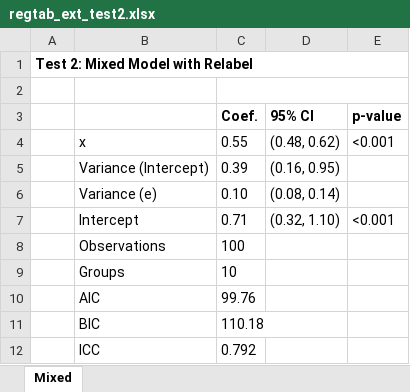
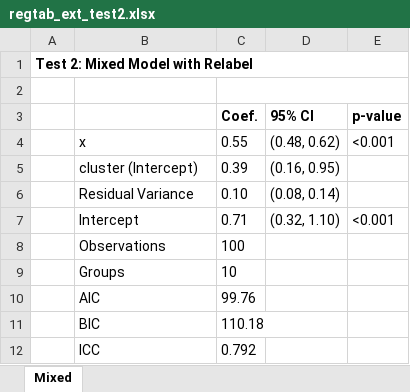
Before and after one commit to tpcopeland/Stata-Tools, an Excel workbook: _testing/output/regtab_ext_test2.xlsx, sheet Mixed, drawn as a sheet; values as stored, in another font and other column widths than the file's, no borders; the diff names each change by its address in the sheet, - before the commit and + after, or states it on an @@ line.

```diff
--- a/_testing/output/regtab_ext_test2.xlsx (sheet Mixed)
+++ b/_testing/output/regtab_ext_test2.xlsx (sheet Mixed)
-B5: Variance (Intercept)
+B5: cluster (Intercept)
-B6: Variance (e)
+B6: Residual Variance
```
Also changed, not shown: _testing/output/regtab_ext_test1.xlsx, _testing/output/regtab_ext_test3.xlsx, 25 other files.
